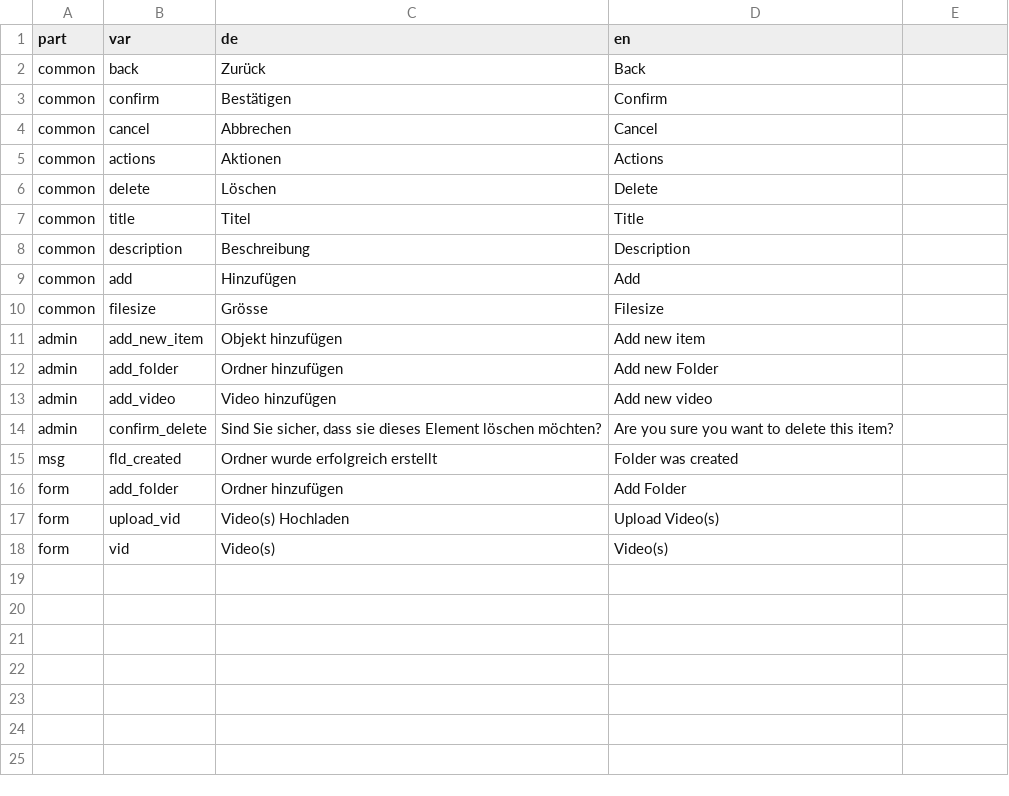
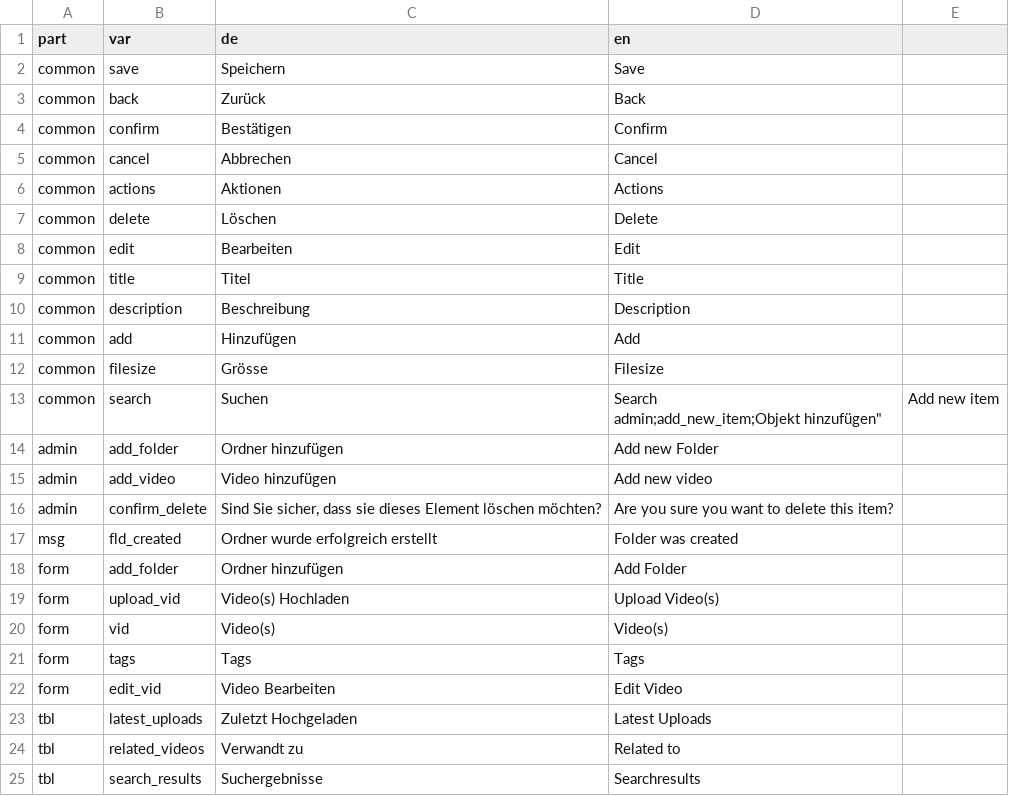
Before and after one commit to mstuder/VideoManager, a CSV file: lang/lang.csv, drawn as a sheet; removed rows and columns are numbered as before the commit, all else as after; ↵ is a line break in a cell; the diff names each change by its address in the sheet, - before the commit and + after, or states it on an @@ line.

Commit message:
User Interface, lang file, search

```diff
--- a/lang/lang.csv
+++ b/lang/lang.csv
+row 2: common | save | Speichern | Save
+row 8: common | edit | Bearbeiten | Edit
-row 11: admin | add_new_item | Objekt hinzufügen | Add new item
+row 13: common | search | Suchen | Search ↵ admin;add_new_item;Objekt hinzufügen" | Add new item
+row 21: form | tags | Tags | Tags
+row 22: form | edit_vid | Video Bearbeiten | Edit Video
+row 23: tbl | latest_uploads | Zuletzt Hochgeladen | Latest Uploads
+row 24: tbl | related_videos | Verwandt zu | Related to
+row 25: tbl | search_results | Suchergebnisse | Searchresults
```
Also changed, not shown: 19 other files.
